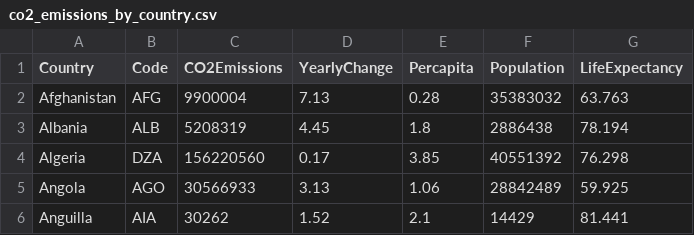
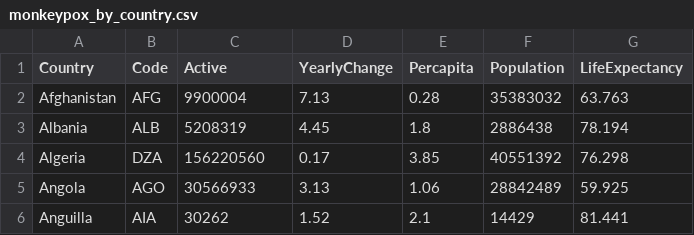
Before and after one commit to AllyTeh/FIT3179_Data_Visualisation_2, a CSV file: Data/monkeypox_by_country.csv (was Data/co2_emissions_by_country.csv), drawn as a sheet; only a part is shown.

Commit message:
rename

```diff
--- a/Data/co2_emissions_by_country.csv
+++ b/Data/monkeypox_by_country.csv
@@ -1,2 +1,2 @@
-Country,Code,CO2Emissions,YearlyChange,Percapita,Population,LifeExpectancy
+Country,Code,Active,YearlyChange,Percapita,Population,LifeExpectancy
 Afghanistan,AFG,9900004,7.13,0.28,35383032,63.763
```
